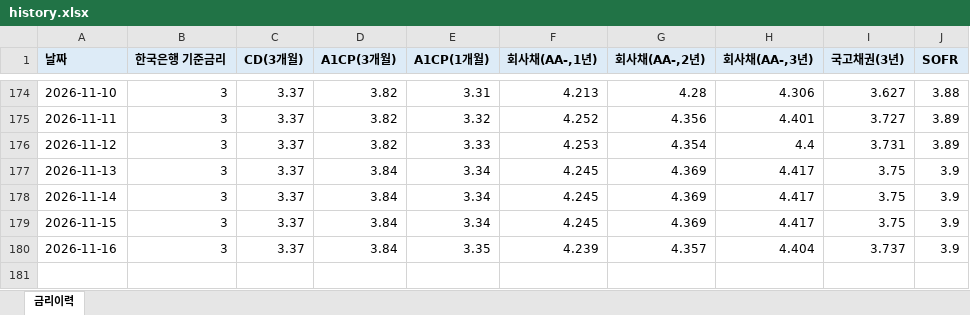
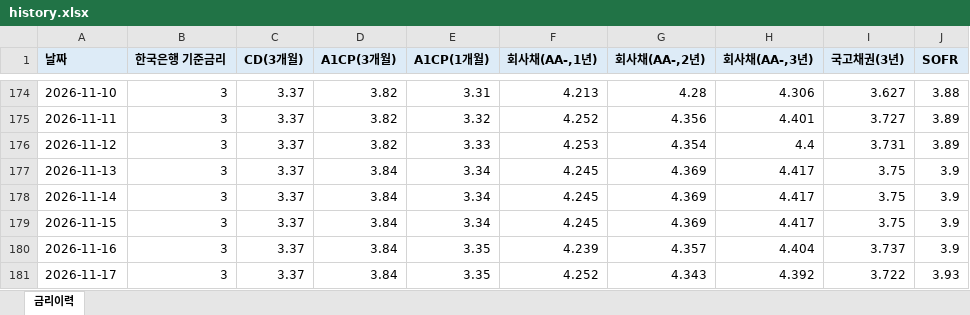
Before and after one commit to hanwha31020-bot/ratehisc, an Excel workbook: docs/data/history.xlsx, sheet 금리이력, drawn as a sheet; only a part is shown, gaps mark what is left out; values as stored, in another font and other column widths than the file's, no borders; the diff names each change by its address in the sheet, - before the commit and + after, or states it on an @@ line.

```diff
--- a/docs/data/history.xlsx (sheet 금리이력)
+++ b/docs/data/history.xlsx (sheet 금리이력)
+row 181: 2026-11-17 | 3 | 3.37 | 3.84 | 3.35 | 4.252 | 4.343 | 4.392 | 3.722 | 3.93
```
Also changed, not shown: 1 other file.
